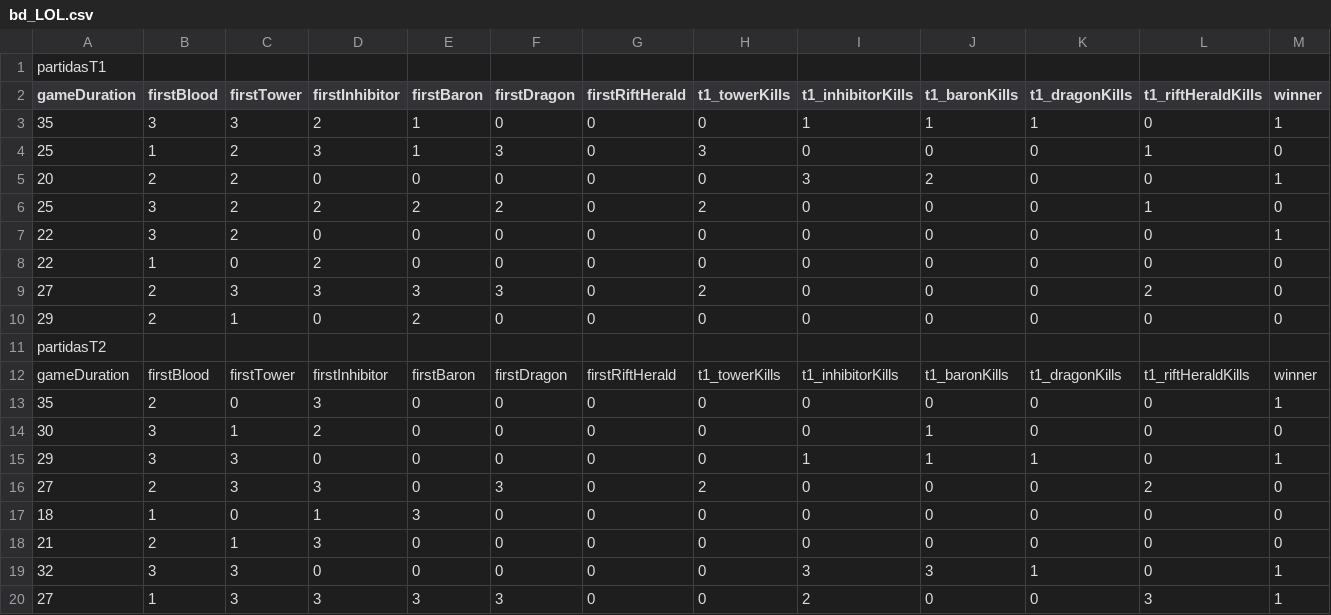
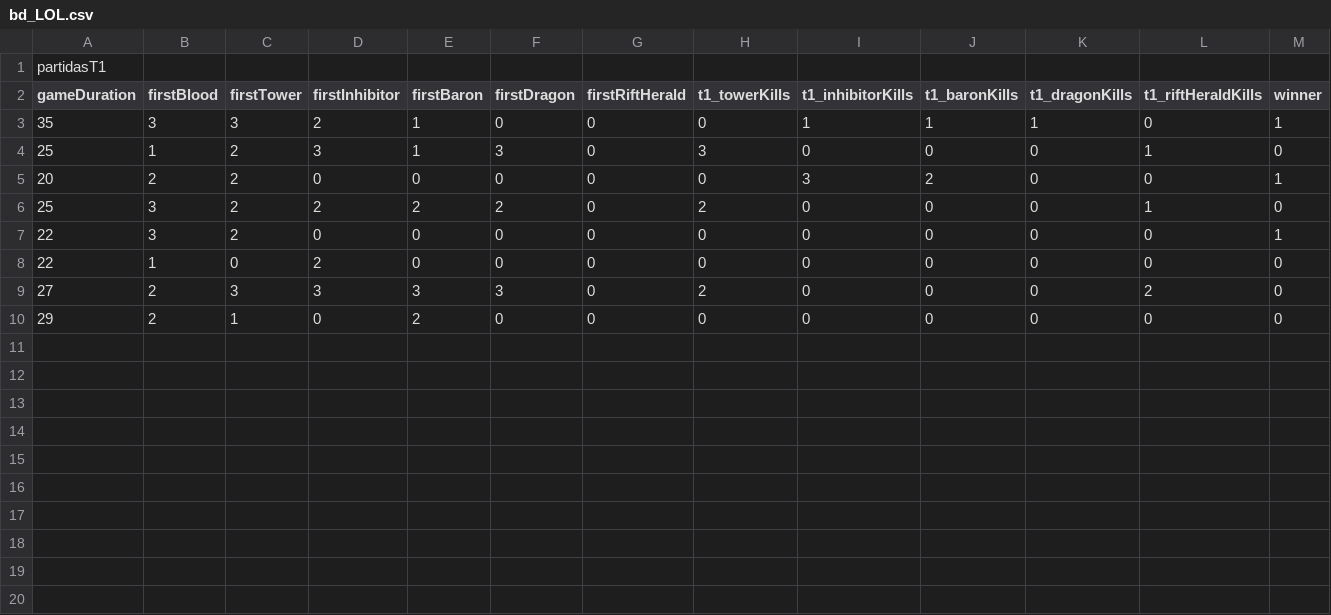
Before and after one commit to xxsuenxx/suen1, a CSV file: bd_LOL.csv, drawn as a sheet.

Commit message:
Add files via upload

```diff
--- a/bd_LOL.csv
+++ b/bd_LOL.csv
@@ -10,11 +10 @@ gameDuration,firstBlood,firstTower,firstInhibitor,firstBaron,firstDragon,firstRi
 29,2,1,0,2,0,0,0,0,0,0,0,0
-partidasT2
-gameDuration,firstBlood,firstTower,firstInhibitor,firstBaron,firstDragon,firstRiftHerald,t1_towerKills,t1_inhibitorKills,t1_baronKills,t1_dragonKills,t1_riftHeraldKills,winner
-35,2,0,3,0,0,0,0,0,0,0,0,1
-30,3,1,2,0,0,0,0,0,1,0,0,0
-29,3,3,0,0,0,0,0,1,1,1,0,1
-27,2,3,3,0,3,0,2,0,0,0,2,0
-18,1,0,1,3,0,0,0,0,0,0,0,0
-21,2,1,3,0,0,0,0,0,0,0,0,0
-32,3,3,0,0,0,0,0,3,3,1,0,1
-27,1,3,3,3,3,0,0,2,0,0,3,1
```
